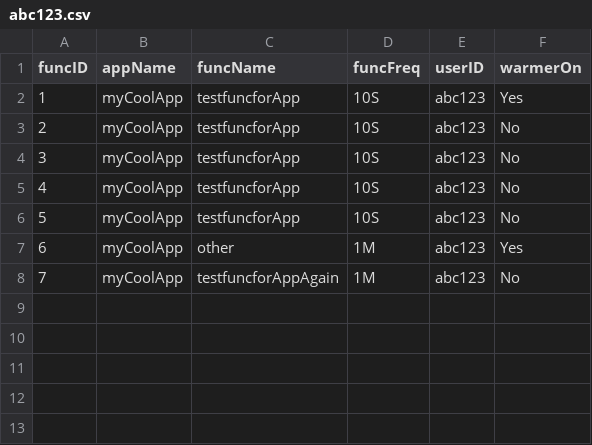
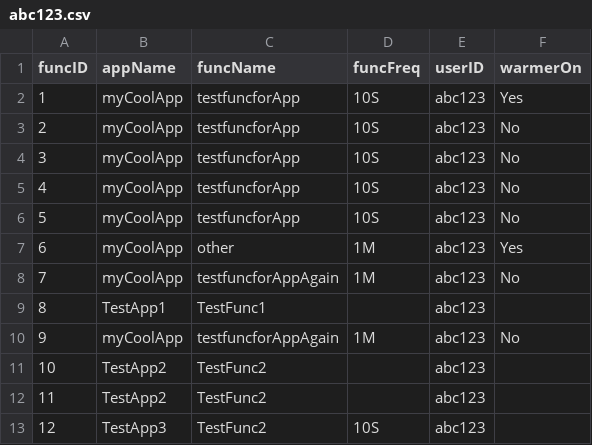
Before and after one commit to oslabs-beta/LatenSee, a CSV file: server/storage/abc123.csv, drawn as a sheet.

```diff
--- a/server/storage/abc123.csv
+++ b/server/storage/abc123.csv
@@ -8 +8,6 @@ funcID,appName,funcName,funcFreq,userID,warmerOn
 7,myCoolApp,testfuncforAppAgain,1M,abc123,No
+8,TestApp1,TestFunc1,,abc123,
+9,myCoolApp,testfuncforAppAgain,1M,abc123,No
+10,TestApp2,TestFunc2,,abc123,
+11,TestApp2,TestFunc2,,abc123,
+12,TestApp3,TestFunc2,10S,abc123,
```
Also changed, not shown: 3 other files.
